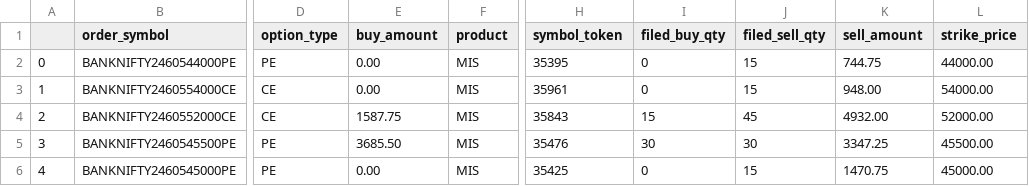
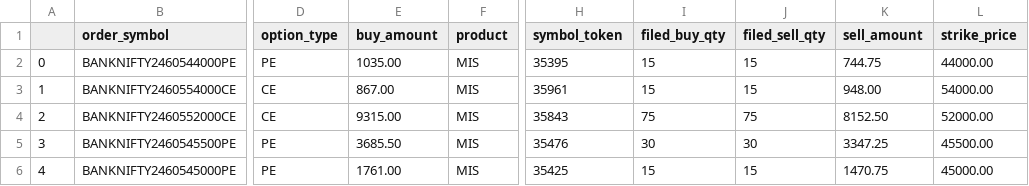
Before and after one commit to rushi751998/algo_server-, a CSV file: order.csv, drawn as a sheet; only a part is shown, gaps mark what is left out; the diff names each change by its address in the sheet, - before the commit and + after, or states it on an @@ line.

Commit message:
Fixed day end orders

```diff
--- a/order.csv
+++ b/order.csv
-E2 (buy_amount): 0.00
+E2 (buy_amount): 1035.00
-I2:I3 (filed_buy_qty): 0
+I2:I3 (filed_buy_qty): 15
-E3 (buy_amount): 0.00
+E3 (buy_amount): 867.00
-E4 (buy_amount): 1587.75
+E4 (buy_amount): 9315.00
-I4 (filed_buy_qty): 15
+I4 (filed_buy_qty): 75
-J4 (filed_sell_qty): 45
+J4 (filed_sell_qty): 75
-K4 (sell_amount): 4932.00
+K4 (sell_amount): 8152.50
-E6 (buy_amount): 0.00
+E6 (buy_amount): 1761.00
-I6 (filed_buy_qty): 0
+I6 (filed_buy_qty): 15
```
Also changed, not shown: 5 other files.
